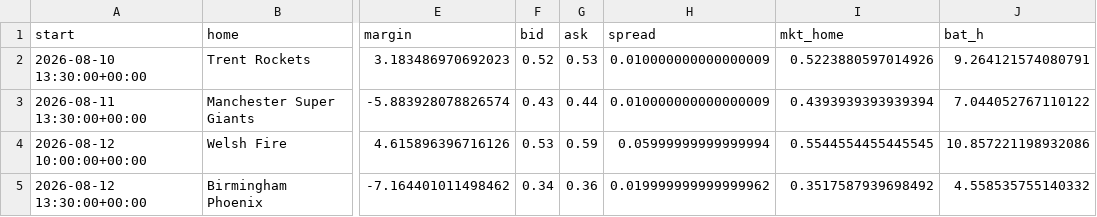
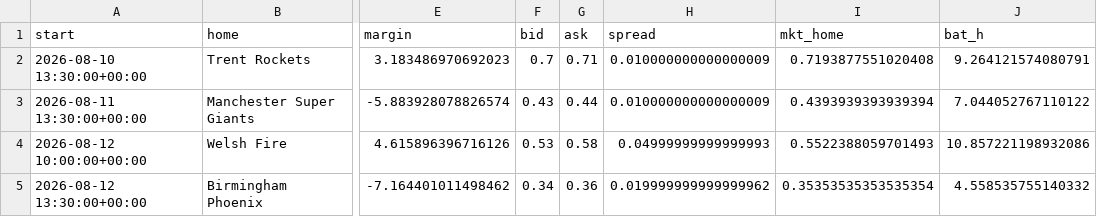
Before and after one commit to gopalaakkrishna/sports-model, a CSV file: reports/hundred_2026-08-10.csv, drawn as a sheet; only a part is shown, gaps mark what is left out; the diff names each change by its address in the sheet, - before the commit and + after, or states it on an @@ line.

```diff
--- a/reports/hundred_2026-08-10.csv
+++ b/reports/hundred_2026-08-10.csv
-F2 (bid): 0.52
+F2 (bid): 0.7
-G2 (ask): 0.53
+G2 (ask): 0.71
-I2 (mkt_home): 0.5223880597014926
+I2 (mkt_home): 0.7193877551020408
-G4 (ask): 0.59
+G4 (ask): 0.58
-H4 (spread): 0.05999999999999994
+H4 (spread): 0.04999999999999993
-I4 (mkt_home): 0.5544554455445545
+I4 (mkt_home): 0.5522388059701493
-I5 (mkt_home): 0.3517587939698492
+I5 (mkt_home): 0.35353535353535354
```
Also changed, not shown: reports/kalshi_edge_2026-08-10.csv, reports/mlb_predictions_2026-08-10.csv, 5 other files.
